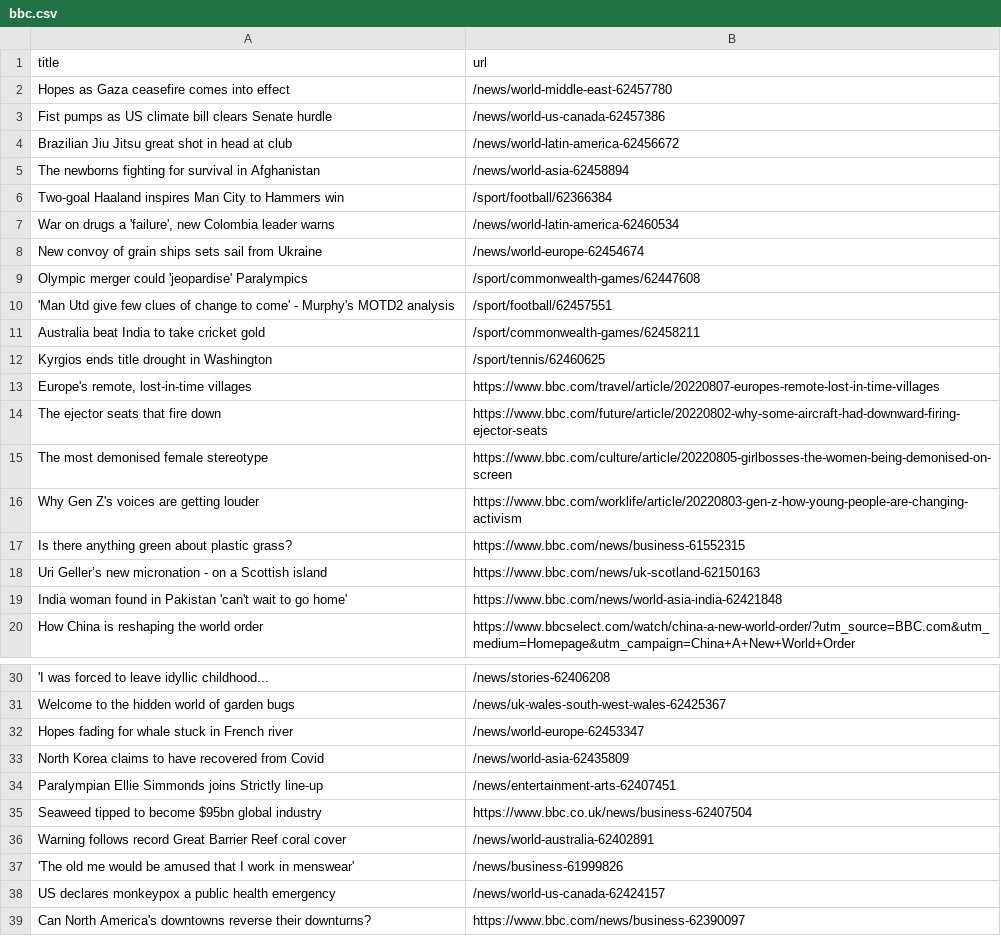
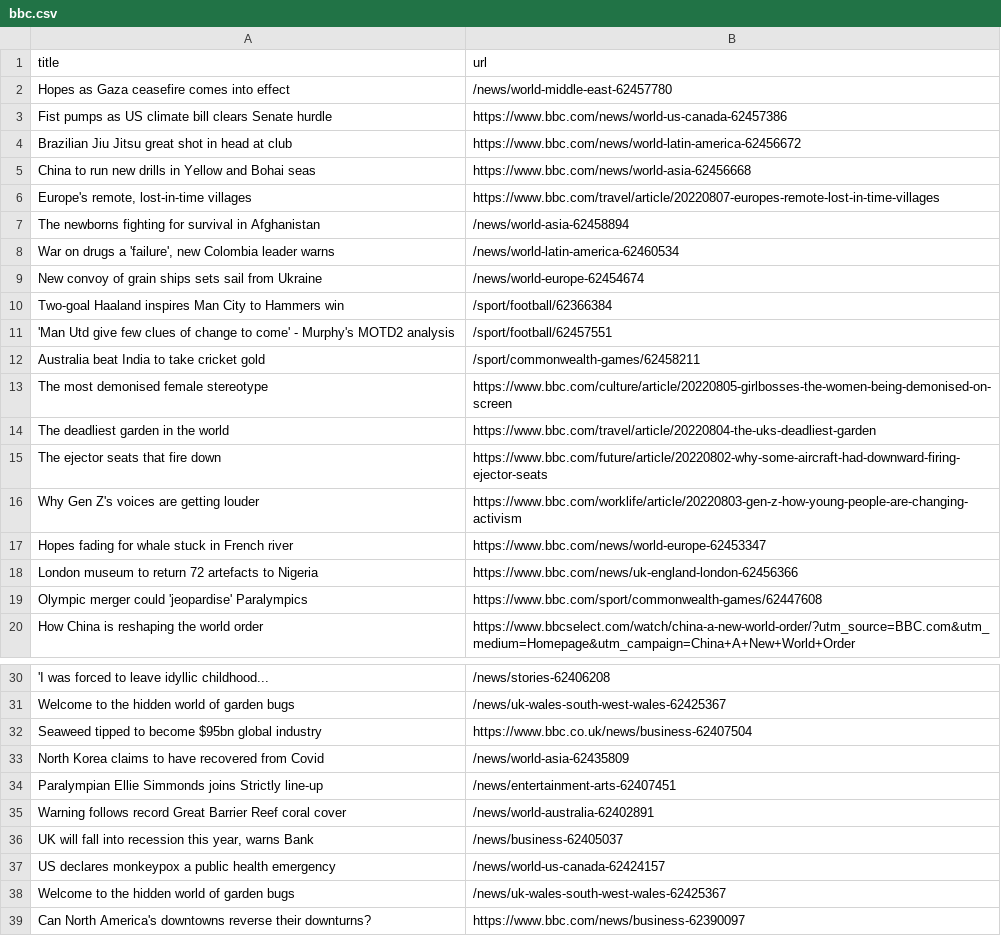
Before and after one commit to ErichBuergler/automatic-scraper-bbc, a CSV file: bbc.csv, drawn as a sheet; only a part is shown, gaps mark what is left out; removed rows and columns are numbered as before the commit, all else as after; the diff names each change by its address in the sheet, - before the commit and + after, or states it on an @@ line.

```diff
--- a/bbc.csv
+++ b/bbc.csv
-B3 (url): /news/world-us-canada-62457386
+B3 (url): https://www.bbc.com/news/world-us-canada-62457386
-B4 (url): /news/world-latin-america-62456672
+B4 (url): https://www.bbc.com/news/world-latin-america-62456672
+row 5: China to run new drills in Yellow and Bohai seas | https://www.bbc.com/news/world-asia-62456668
@@ row 13 moved to row 6: Europe's remote, lost-in-time villages @@
-row 9: Olympic merger could 'jeopardise' Paralympics | /sport/commonwealth-games/62447608
@@ row 6 moved to row 10: Two-goal Haaland inspires Man City to Ha… @@
-row 12: Kyrgios ends title drought in Washington | /sport/tennis/62460625
@@ row 15 moved to row 13: The most demonised female stereotype @@
+row 14: The deadliest garden in the world | https://www.bbc.com/travel/article/20220804-the-uks-deadliest-garden
-row 17: Is there anything green about plastic grass? | https://www.bbc.com/news/business-61552315
-row 18: Uri Geller’s new micronation - on a Scottish island | https://www.bbc.com/news/uk-scotland-62150163
-row 19: India woman found in Pakistan 'can't wait to go home' | https://www.bbc.com/news/world-asia-india-62421848
+row 17: Hopes fading for whale stuck in French river | https://www.bbc.com/news/world-europe-62453347
+row 18: London museum to return 72 artefacts to Nigeria | https://www.bbc.com/news/uk-england-london-62456366
+row 19: Olympic merger could 'jeopardise' Paralympics | https://www.bbc.com/sport/commonwealth-games/62447608
-row 32: Hopes fading for whale stuck in French river | /news/world-europe-62453347
@@ row 35 moved to row 32: Seaweed tipped to become $95bn global in… @@
-row 37: 'The old me would be amused that I work in menswear' | /news/business-61999826
+row 36: UK will fall into recession this year, warns Bank | /news/business-62405037
+row 38: Welcome to the hidden world of garden bugs | /news/uk-wales-south-west-wales-62425367
```
